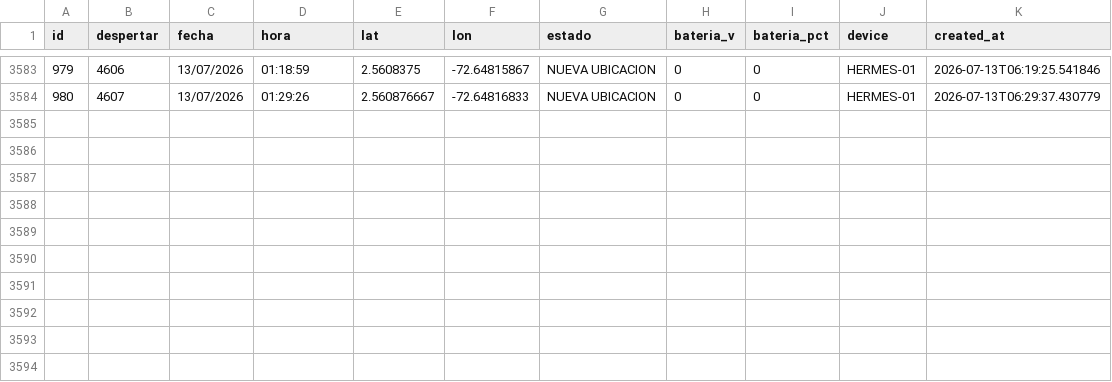
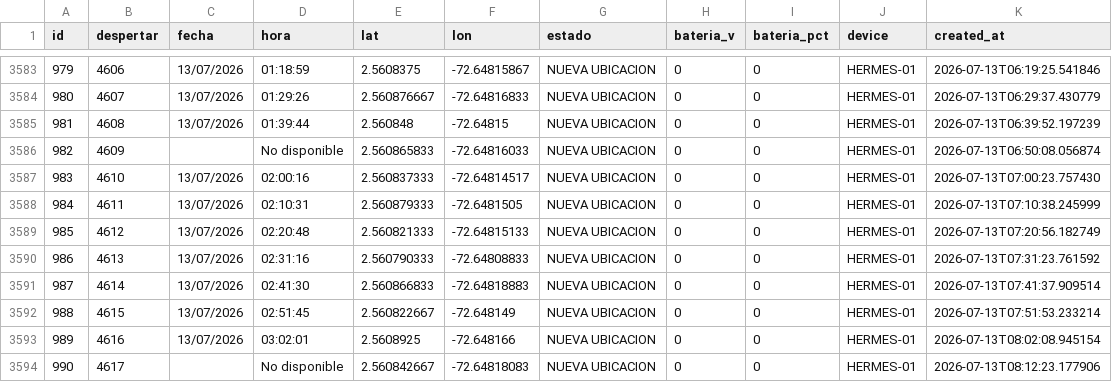
Before and after one commit to jhonlopez38/pruebas, a CSV file: static/files/gps_log.csv, drawn as a sheet; only a part is shown, gaps mark what is left out.

Commit message:
CSV update

```diff
--- a/static/files/gps_log.csv
+++ b/static/files/gps_log.csv
@@ -3584 +3584,11 @@ id,despertar,fecha,hora,lat,lon,estado,bateria_v,bateria_pct,device,created_at
 980,4607,13/07/2026,01:29:26,2.560876667,-72.64816833,NUEVA UBICACION,0,0,HERMES-01,2026-07-13T06:29:37.430779
+981,4608,13/07/2026,01:39:44,2.560848,-72.64815,NUEVA UBICACION,0,0,HERMES-01,2026-07-13T06:39:52.197239
+982,4609,,No disponible,2.560865833,-72.64816033,NUEVA UBICACION,0,0,HERMES-01,2026-07-13T06:50:08.056874
+983,4610,13/07/2026,02:00:16,2.560837333,-72.64814517,NUEVA UBICACION,0,0,HERMES-01,2026-07-13T07:00:23.757430
+984,4611,13/07/2026,02:10:31,2.560879333,-72.6481505,NUEVA UBICACION,0,0,HERMES-01,2026-07-13T07:10:38.245999
+985,4612,13/07/2026,02:20:48,2.560821333,-72.64815133,NUEVA UBICACION,0,0,HERMES-01,2026-07-13T07:20:56.182749
+986,4613,13/07/2026,02:31:16,2.560790333,-72.64808833,NUEVA UBICACION,0,0,HERMES-01,2026-07-13T07:31:23.761592
+987,4614,13/07/2026,02:41:30,2.560866833,-72.64818883,NUEVA UBICACION,0,0,HERMES-01,2026-07-13T07:41:37.909514
+988,4615,13/07/2026,02:51:45,2.560822667,-72.648149,NUEVA UBICACION,0,0,HERMES-01,2026-07-13T07:51:53.233214
+989,4616,13/07/2026,03:02:01,2.5608925,-72.648166,NUEVA UBICACION,0,0,HERMES-01,2026-07-13T08:02:08.945154
+990,4617,,No disponible,2.560842667,-72.64818083,NUEVA UBICACION,0,0,HERMES-01,2026-07-13T08:12:23.177906
```
